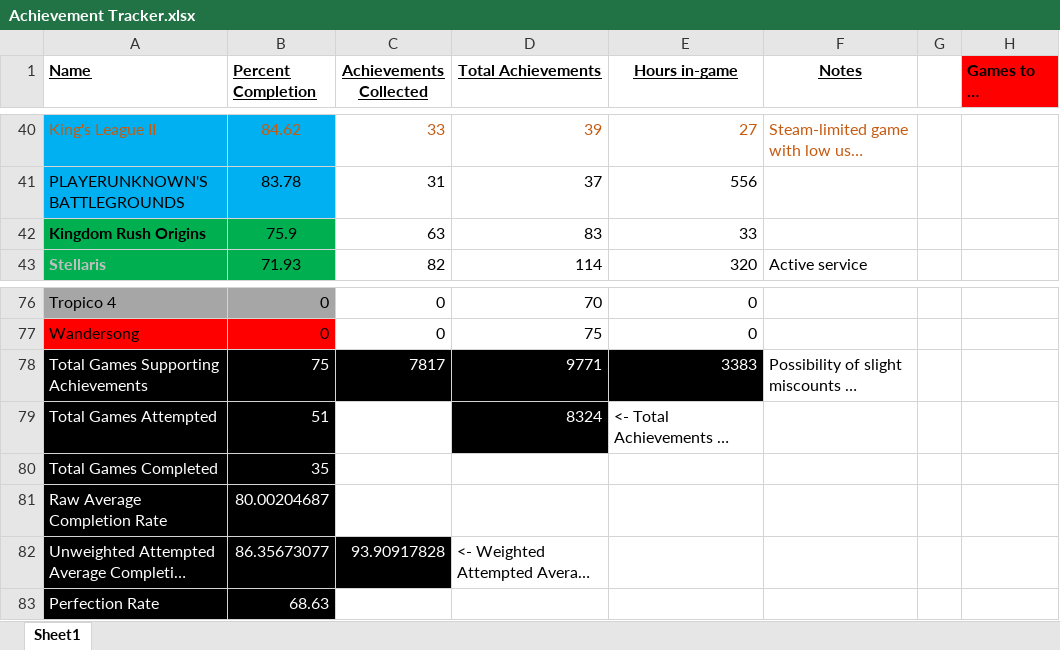
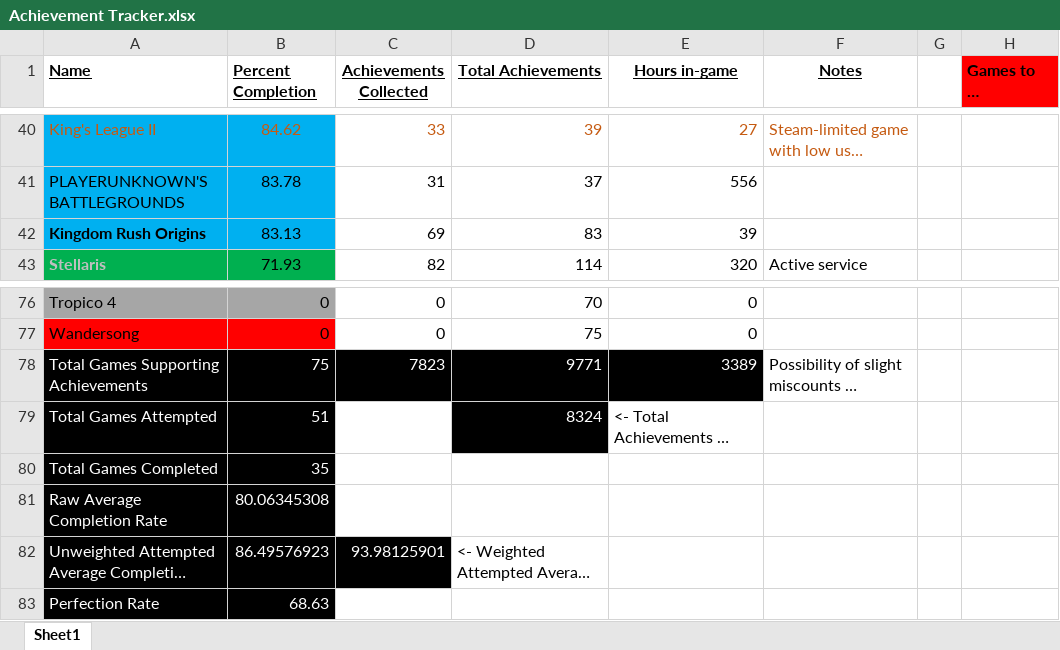
Before and after one commit to DruBhatia/AchievementTracker, an Excel workbook: Achievement Tracker.xlsx, sheet Sheet1, drawn as a sheet; only a part is shown, gaps mark what is left out; long unchanged cells end in …; values as stored, in another font and other column widths than the file's, no borders; the diff names each change by its address in the sheet, - before the commit and + after, or states it on an @@ line.

Commit message:
update tracker

```diff
--- a/Achievement Tracker.xlsx (sheet Sheet1)
+++ b/Achievement Tracker.xlsx (sheet Sheet1)
-A42:B42 fill: #00B050
+A42:B42 fill: #00B0F0
-B42 (Percent Completion): 75.9
+B42 (Percent Completion): 83.13
-C42 (Achievements Collected): 63
+C42 (Achievements Collected): 69
-E42 (Hours in-game): 33
+E42 (Hours in-game): 39
-C78 (Achievements Collected): 7817
+C78 (Achievements Collected): 7823
-E78 (Hours in-game): 3383
+E78 (Hours in-game): 3389
-B81 (Percent Completion): 80.00204687
+B81 (Percent Completion): 80.06345308
-B82 (Percent Completion): 86.35673077
+B82 (Percent Completion): 86.49576923
-C82 (Achievements Collected): 93.90917828
+C82 (Achievements Collected): 93.98125901
```
Also changed, not shown: 1 other file.
